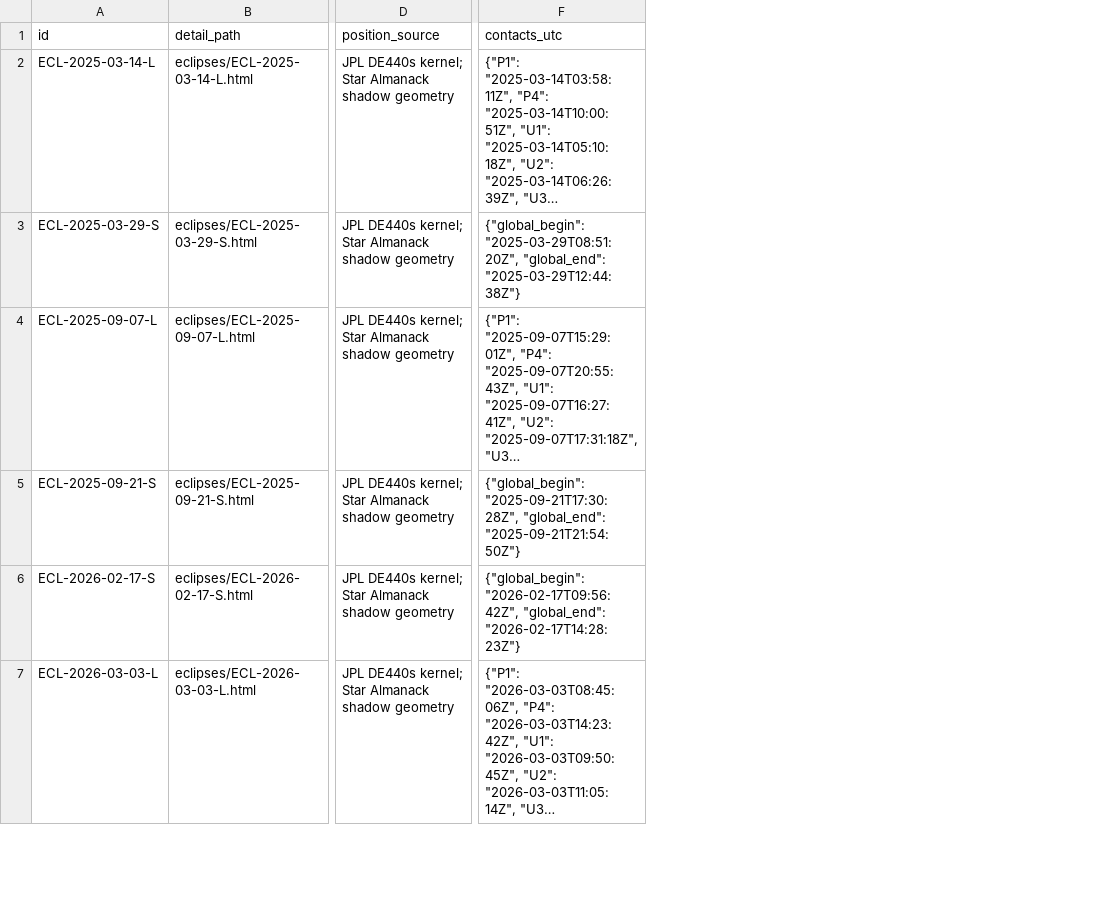
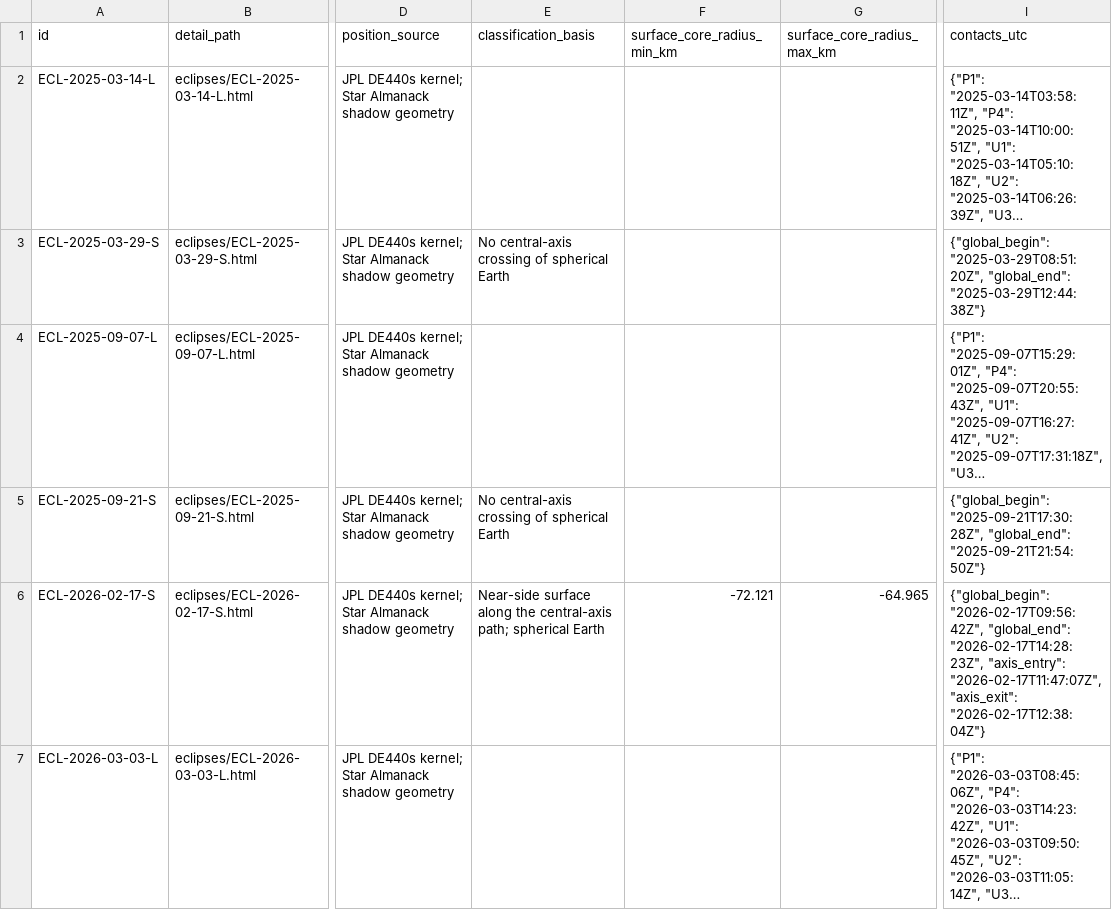
Before and after one commit to alexmiller63/AlexanderFerrariMiller.com, a CSV file: generated/eclipse-catalog/eclipses-2025-2036.csv, drawn as a sheet; only a part is shown, gaps mark what is left out; long unchanged cells end in …; addresses are those after the commit; the diff covers the shown part only; the diff names each change by its address in the sheet, - before the commit and + after, or states it on an @@ line.

```diff
--- a/generated/eclipse-catalog/eclipses-2025-2036.csv
+++ b/generated/eclipse-catalog/eclipses-2025-2036.csv
+column E (classification_basis), rows 3-6: No central-axis crossing of spherical Earth |  | No central-axis crossing of spherical Earth | Near-side surface along the central-axis path; spherical Earth
+column F (surface_core_radius_min_km), row 6: -72.121
+column G (surface_core_radius_max_km), row 6: -64.965
-I6 (contacts_utc): …"2026-02-17T09:56:42Z", "global_end": "2026-02-17T14:28:23Z"}
+I6 (contacts_utc): …"2026-02-17T09:56:42Z", "global_end": "2026-02-17T14:28:23Z", "axis_entry": "2026-02-17T11:47:07Z", "axis_exit": "2026-02-17T12:38:04Z"}
```
Also changed, not shown: 16 edited cells elsewhere in this file, 1 other file.
